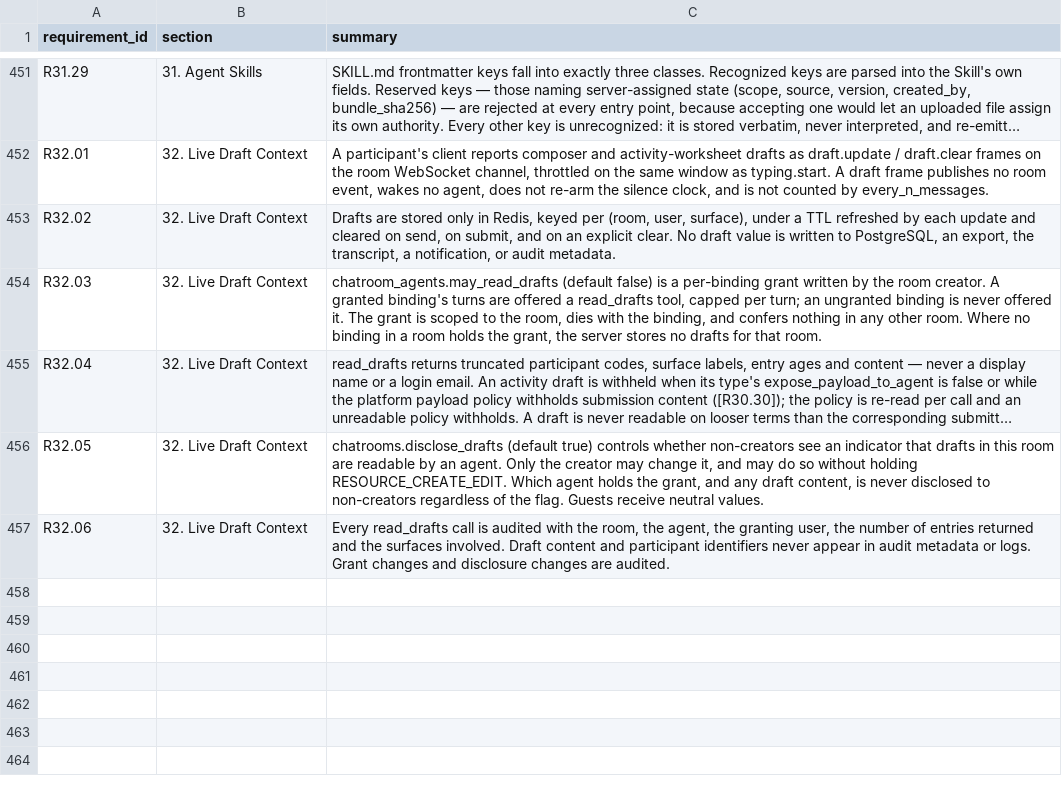
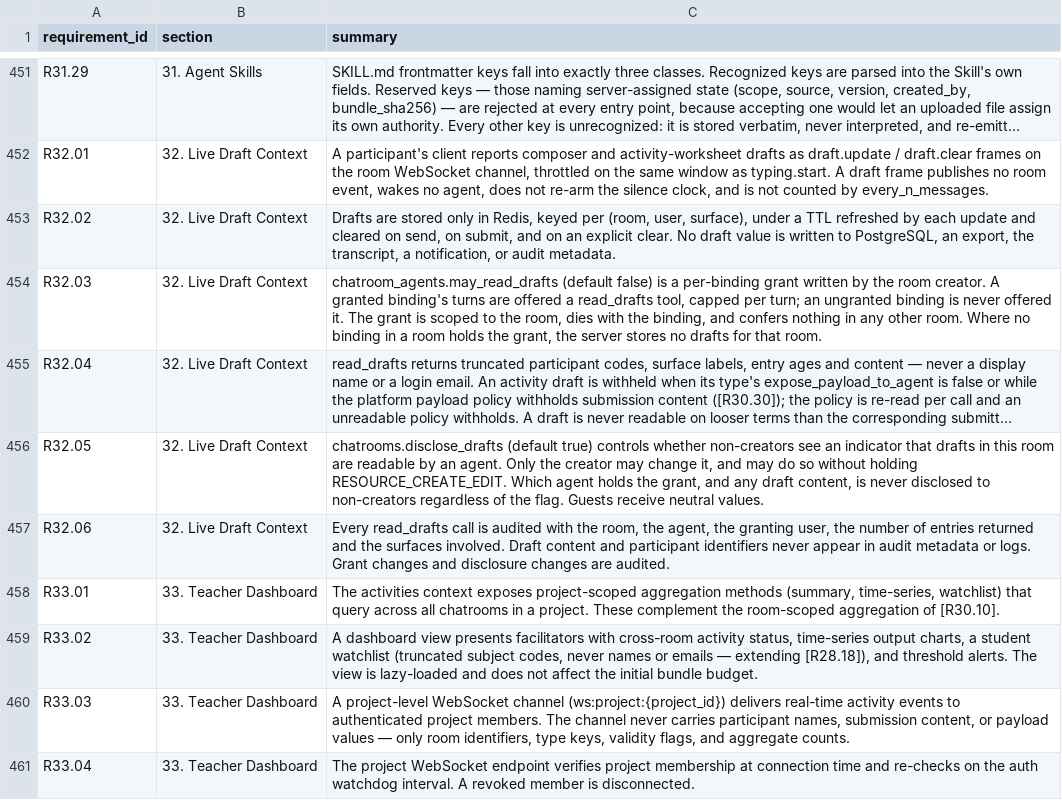
Before and after one commit to Research-Center-for-Smart-Learning-RCSL/Smart-MultiAgent-Platform, a CSV file: docs/traceability.csv, drawn as a sheet; only a part is shown, gaps mark what is left out; long unchanged cells end in ….

Commit message:
chore(docs): regenerate traceability CSV for R33 dashboard requirements

```diff
--- a/docs/traceability.csv
+++ b/docs/traceability.csv
@@ -457 +457,5 @@ R32.05,"32. Live Draft Context","chatrooms.disclose_drafts (default true) contro
 R32.06,"32. Live Draft Context","Every read_drafts call is audited with the room, the agent, the granting user, the number of entries returned and the surfaces involved. Draft content and participant identifiers never appear in audit metadata or logs. Grant changes and disclosure changes are audited."
+R33.01,"33. Teacher Dashboard","The activities context exposes project-scoped aggregation methods (summary, time-series, watchlist) that query across all chatrooms in a project. These complement the room-scoped aggregation of [R30.10]."
+R33.02,"33. Teacher Dashboard","A dashboard view presents facilitators with cross-room activity status, time-series output charts, a student watchlist (truncated subject codes, never names or emails — extending [R28.18]), and threshold alerts. The view is lazy-loaded and does not affect the initial bundle budget."
+R33.03,"33. Teacher Dashboard","A project-level WebSocket channel (ws:project:{project_id}) delivers real-time activity events to authenticated project members. The channel never carries participant names, submission content, or payload values — only room identifiers, type keys, validity flags, and aggregate counts."
+R33.04,"33. Teacher Dashboard","The project WebSocket endpoint verifies project membership at connection time and re-checks on the auth watchdog interval. A revoked member is disconnected."
```
